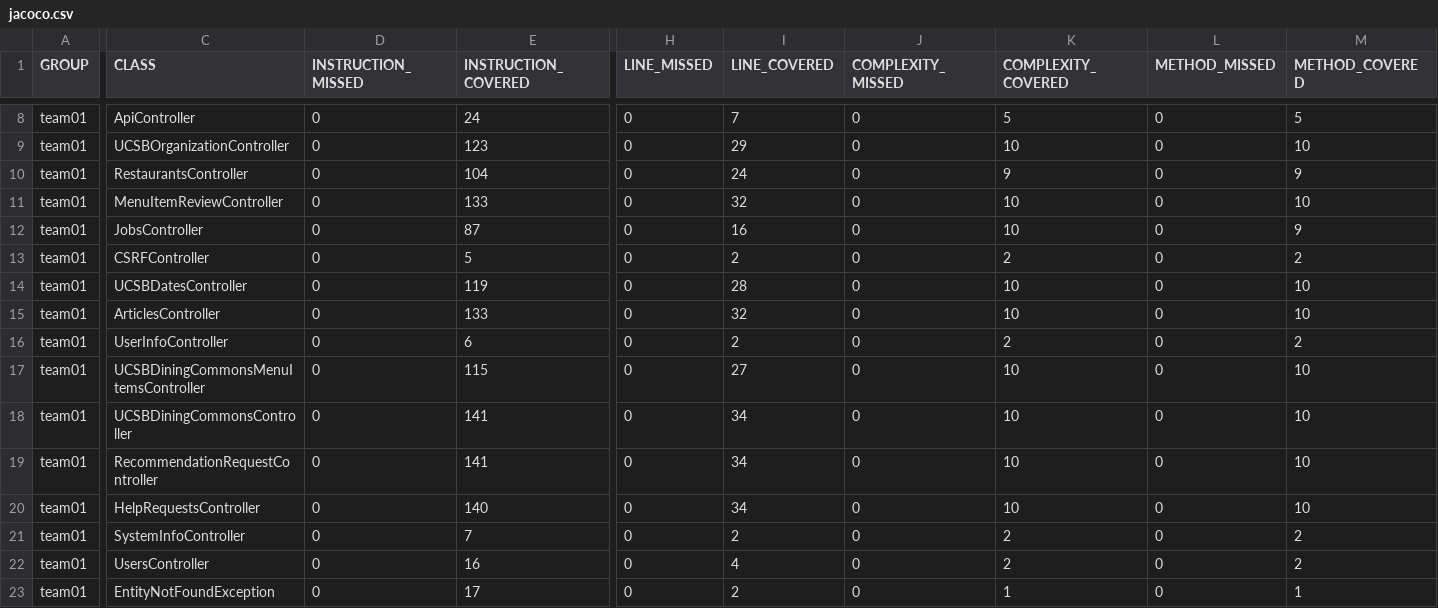
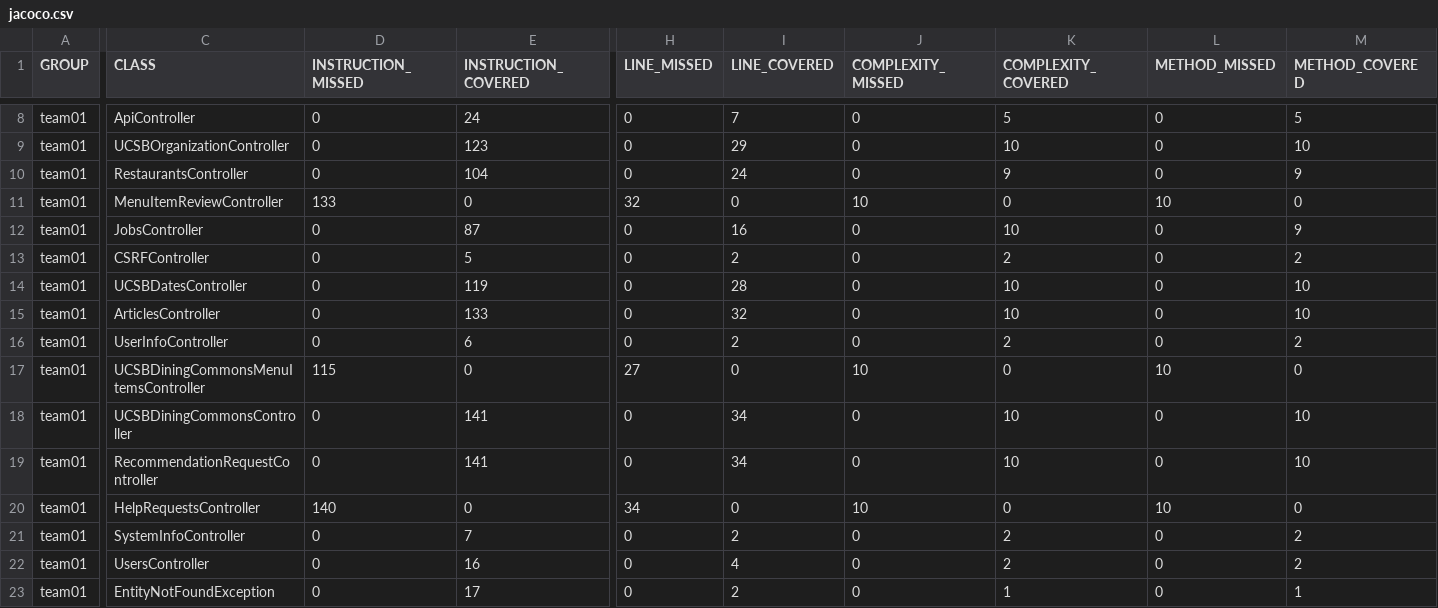
Before and after one commit to ucsb-cs156-f25/team02-f25-08, a CSV file: jacoco/jacoco.csv, drawn as a sheet; only a part is shown, gaps mark what is left out; the diff names each change by its address in the sheet, - before the commit and + after, or states it on an @@ line.

```diff
--- a/jacoco/jacoco.csv
+++ b/jacoco/jacoco.csv
-D11 (INSTRUCTION_MISSED): 0
+D11 (INSTRUCTION_MISSED): 133
-E11 (INSTRUCTION_COVERED): 133
+E11 (INSTRUCTION_COVERED): 0
-H11 (LINE_MISSED): 0
+H11 (LINE_MISSED): 32
-I11 (LINE_COVERED): 32
+I11 (LINE_COVERED): 0
-J11 (COMPLEXITY_MISSED): 0
+J11 (COMPLEXITY_MISSED): 10
-K11 (COMPLEXITY_COVERED): 10
+K11 (COMPLEXITY_COVERED): 0
-L11 (METHOD_MISSED): 0
+L11 (METHOD_MISSED): 10
-M11 (METHOD_COVERED): 10
+M11 (METHOD_COVERED): 0
-D17 (INSTRUCTION_MISSED): 0
+D17 (INSTRUCTION_MISSED): 115
-E17 (INSTRUCTION_COVERED): 115
+E17 (INSTRUCTION_COVERED): 0
-H17 (LINE_MISSED): 0
+H17 (LINE_MISSED): 27
-I17 (LINE_COVERED): 27
+I17 (LINE_COVERED): 0
-J17 (COMPLEXITY_MISSED): 0
+J17 (COMPLEXITY_MISSED): 10
-K17 (COMPLEXITY_COVERED): 10
+K17 (COMPLEXITY_COVERED): 0
-L17 (METHOD_MISSED): 0
+L17 (METHOD_MISSED): 10
-M17 (METHOD_COVERED): 10
+M17 (METHOD_COVERED): 0
-D20 (INSTRUCTION_MISSED): 0
+D20 (INSTRUCTION_MISSED): 140
-E20 (INSTRUCTION_COVERED): 140
+E20 (INSTRUCTION_COVERED): 0
-H20 (LINE_MISSED): 0
+H20 (LINE_MISSED): 34
-I20 (LINE_COVERED): 34
+I20 (LINE_COVERED): 0
-J20 (COMPLEXITY_MISSED): 0
+J20 (COMPLEXITY_MISSED): 10
-K20 (COMPLEXITY_COVERED): 10
+K20 (COMPLEXITY_COVERED): 0
-L20 (METHOD_MISSED): 0
+L20 (METHOD_MISSED): 10
-M20 (METHOD_COVERED): 10
+M20 (METHOD_COVERED): 0
```
Also changed, not shown: 11 other files.
